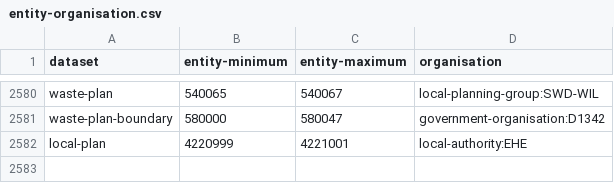
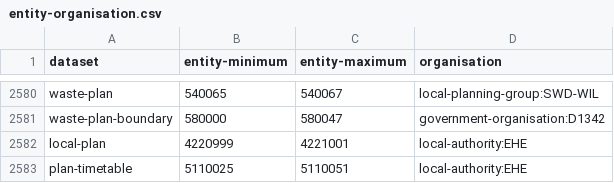
Before and after one commit to digital-land/config, a CSV file: pipeline/local-plan/entity-organisation.csv, drawn as a sheet; only a part is shown, gaps mark what is left out; the diff names each change by its address in the sheet, - before the commit and + after, or states it on an @@ line.

```diff
--- a/pipeline/local-plan/entity-organisation.csv
+++ b/pipeline/local-plan/entity-organisation.csv
+row 2583: plan-timetable | 5110025 | 5110051 | local-authority:EHE
```
Also changed, not shown: collection/local-plan/endpoint.csv, collection/local-plan/source.csv, 1 other file.
